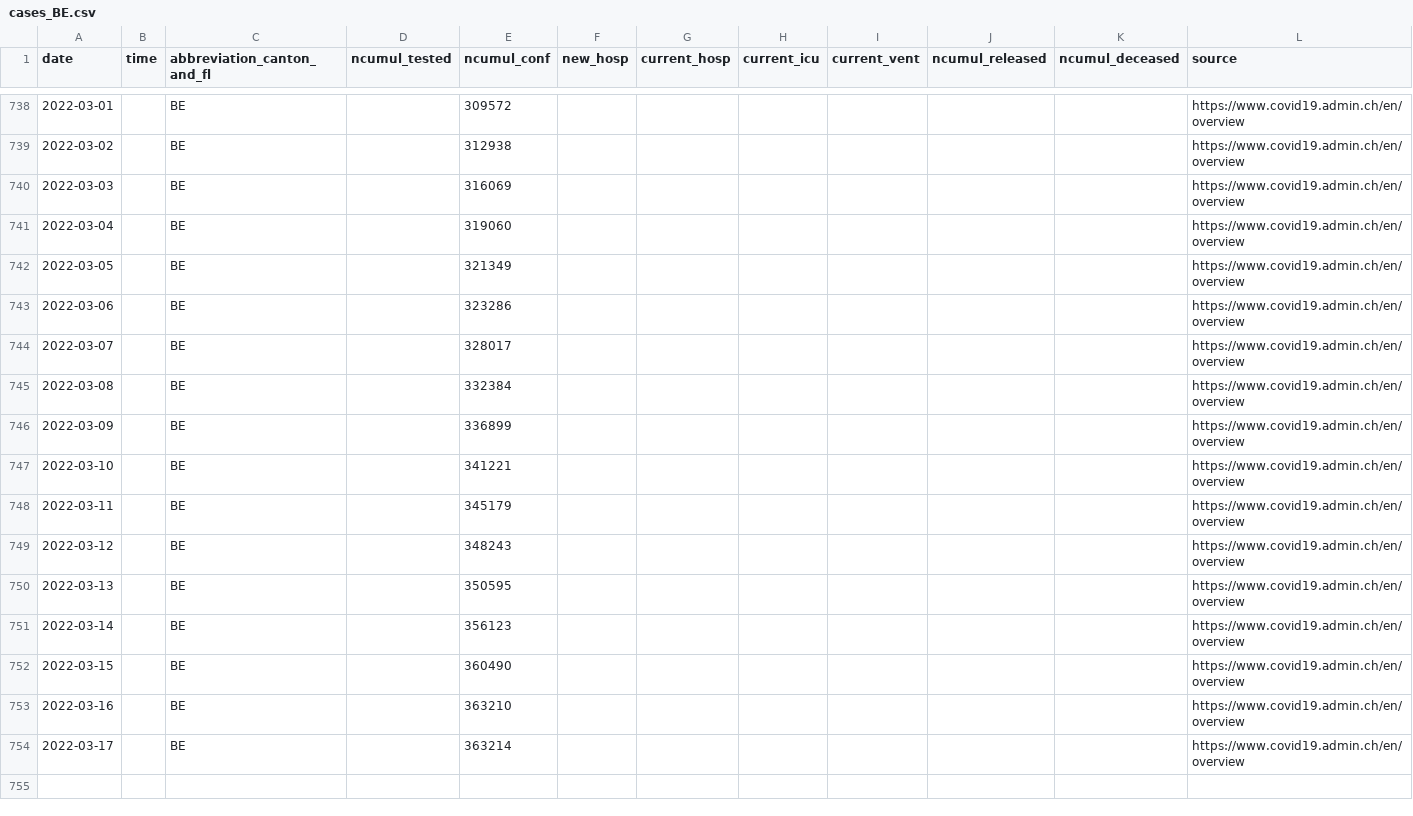
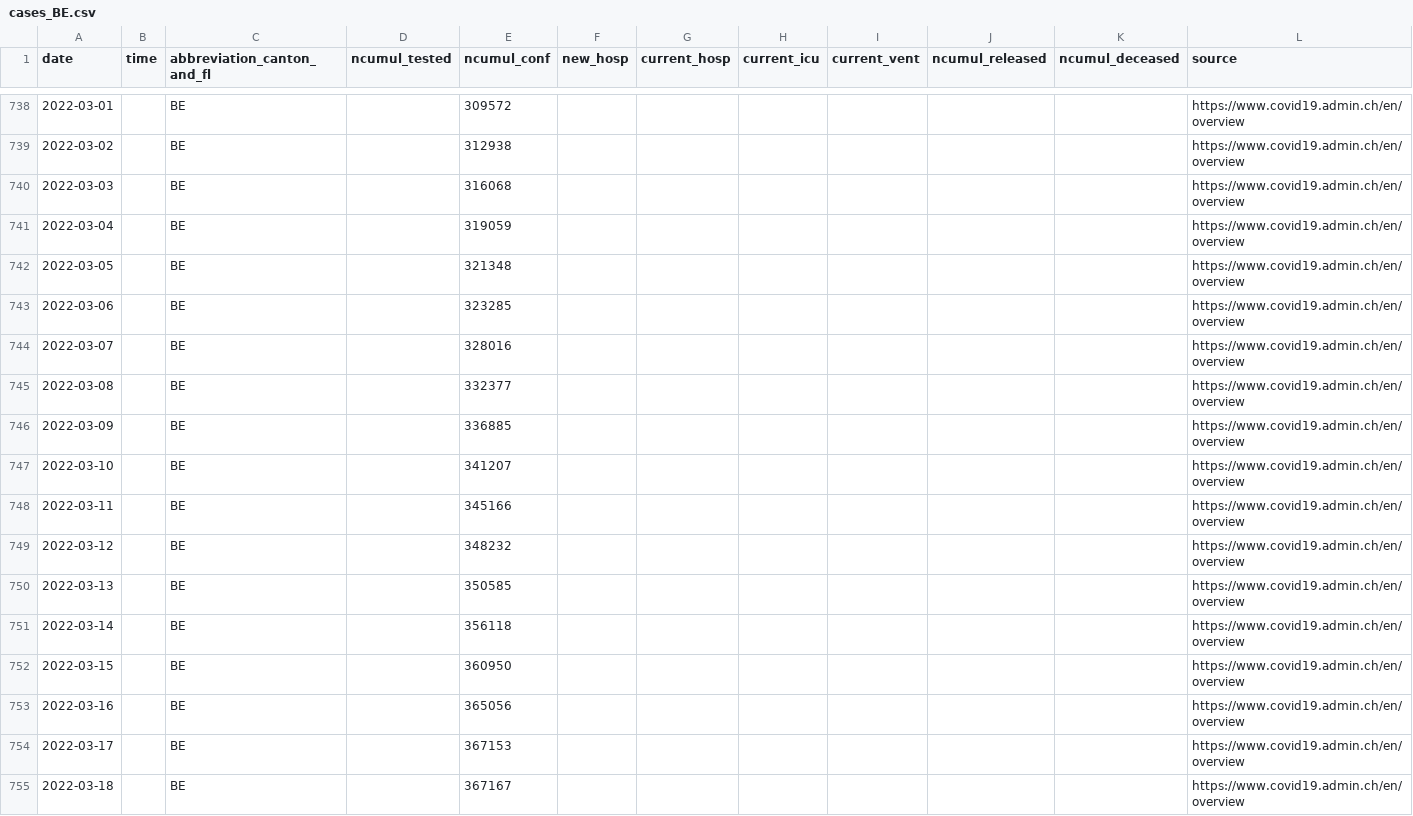
Before and after one commit to doerfli/foph-covid19-data, a CSV file: cases/cases_BE.csv, drawn as a sheet; only a part is shown, gaps mark what is left out; rows hold the shown columns only; the diff names each change by its address in the sheet, - before the commit and + after, or states it on an @@ line.

```diff
--- a/cases/cases_BE.csv
+++ b/cases/cases_BE.csv
-E740 (ncumul_conf): 316069
+E740 (ncumul_conf): 316068
-E741 (ncumul_conf): 319060
+E741 (ncumul_conf): 319059
-E742 (ncumul_conf): 321349
+E742 (ncumul_conf): 321348
-E743 (ncumul_conf): 323286
+E743 (ncumul_conf): 323285
-E744 (ncumul_conf): 328017
+E744 (ncumul_conf): 328016
-E745 (ncumul_conf): 332384
+E745 (ncumul_conf): 332377
-E746 (ncumul_conf): 336899
+E746 (ncumul_conf): 336885
-E747 (ncumul_conf): 341221
+E747 (ncumul_conf): 341207
-E748 (ncumul_conf): 345179
+E748 (ncumul_conf): 345166
-E749 (ncumul_conf): 348243
+E749 (ncumul_conf): 348232
-E750 (ncumul_conf): 350595
+E750 (ncumul_conf): 350585
-E751 (ncumul_conf): 356123
+E751 (ncumul_conf): 356118
-E752 (ncumul_conf): 360490
+E752 (ncumul_conf): 360950
-E753 (ncumul_conf): 363210
+E753 (ncumul_conf): 365056
-E754 (ncumul_conf): 363214
+E754 (ncumul_conf): 367153
+row 755: 2022-03-18 |  | BE |  | 367167 |  |  |  |  |  |  | https://www.covid19.admin.ch/en/overview
```
Also changed, not shown: cases/cases_AG.csv, cases/cases_BL.csv, 26 other files.
